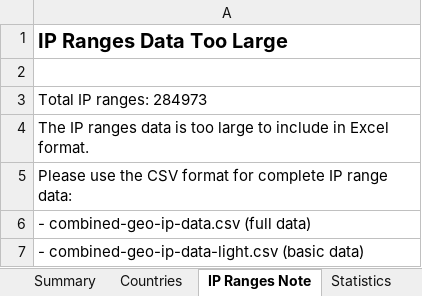
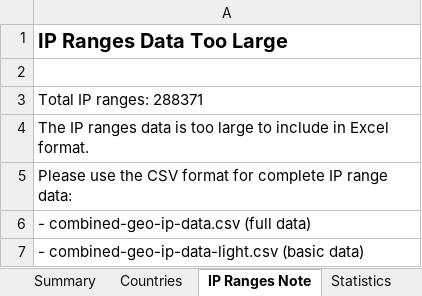
Before and after one commit to Fog3211/geo-ip-generator, an Excel workbook: data/combined-geo-ip-data.xlsx, sheet IP Ranges Note, drawn as a sheet; values as stored, in another font and other column widths than the file's, no borders; the diff names each change by its address in the sheet, - before the commit and + after, or states it on an @@ line.

```diff
--- a/data/combined-geo-ip-data.xlsx (sheet IP Ranges Note)
+++ b/data/combined-geo-ip-data.xlsx (sheet IP Ranges Note)
-A3: Total IP ranges: 284973
+A3: Total IP ranges: 288371
```
Also changed, not shown: sheet Countries, sheet Statistics, sheet Summary, 6 other files.
